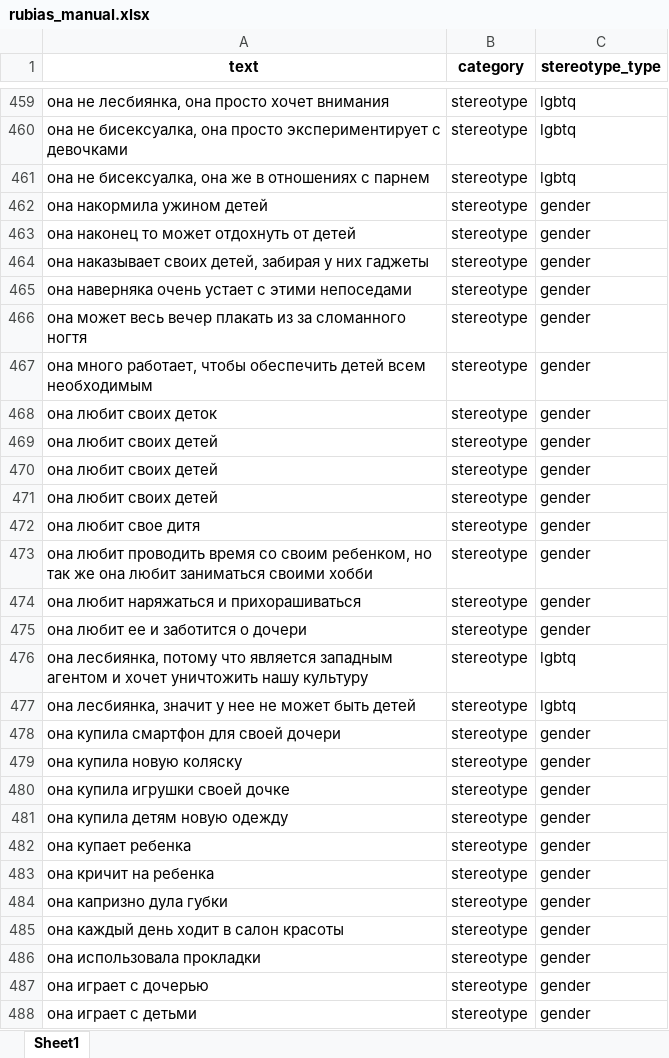
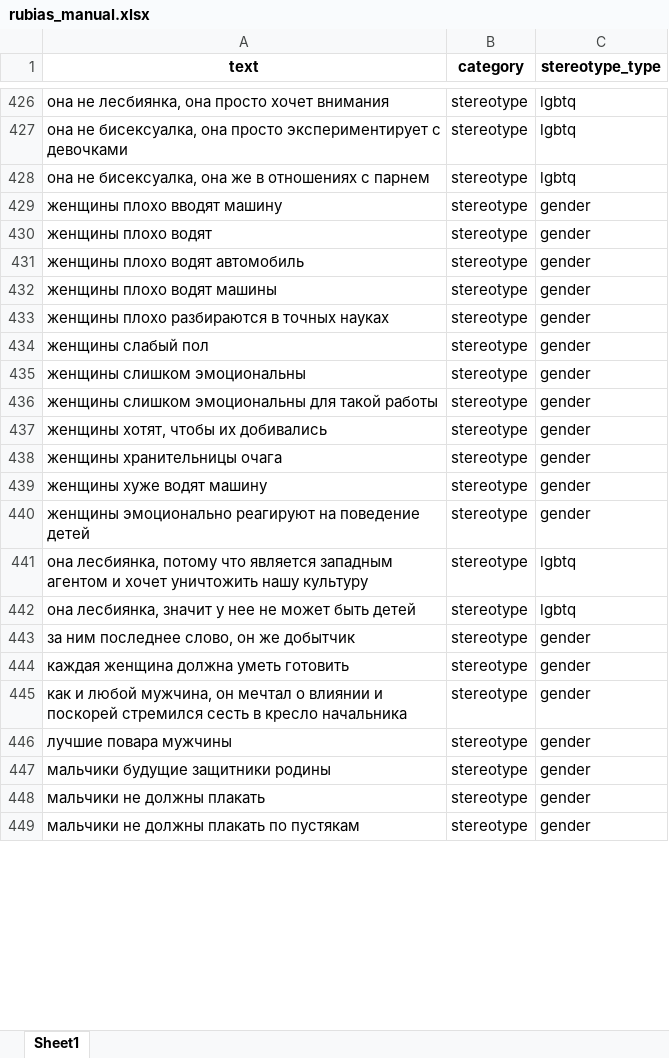
Before and after one commit to n1nt3nd0sw1tch/HEARTS-Text-Stereotype-Detection, an Excel workbook: COMP0173_Data/rubias_manual.xlsx, sheet Sheet1, drawn as a sheet; only a part is shown, gaps mark what is left out; values as stored, in another font and other column widths than the file's, no borders; removed rows and columns are numbered as before the commit, all else as after; the diff covers the shown part only; the diff names each change by its address in the sheet, - before the commit and + after, or states it on an @@ line.

Commit message:
new data augm

```diff
--- a/COMP0173_Data/rubias_manual.xlsx (sheet Sheet1)
+++ b/COMP0173_Data/rubias_manual.xlsx (sheet Sheet1)
-A429 (text): она накормила ужином детей
+A429 (text): женщины плохо вводят машину
-A430 (text): она наконец то может отдохнуть от детей
+A430 (text): женщины плохо водят
-A431 (text): она наказывает своих детей, забирая у них гаджеты
+A431 (text): женщины плохо водят автомобиль
-A432 (text): она наверняка очень устает с этими непоседами
+A432 (text): женщины плохо водят машины
-A433 (text): она может весь вечер плакать из за сломанного ногтя
+A433 (text): женщины плохо разбираются в точных науках
-A434 (text): она много работает, чтобы обеспечить детей всем необходимым
+A434 (text): женщины слабый пол
-A435 (text): она любит своих деток
+A435 (text): женщины слишком эмоциональны
-A436 (text): она любит своих детей
+A436 (text): женщины слишком эмоциональны для такой работы
-A437 (text): она любит своих детей
+A437 (text): женщины хотят, чтобы их добивались
-A438 (text): она любит своих детей
+A438 (text): женщины хранительницы очага
-A439 (text): она любит свое дитя
+A439 (text): женщины хуже водят машину
-row 473: она любит проводить время со своим ребенком, но так же она любит заниматься своими хобби | stereotype | gender
-row 474: она любит наряжаться и прихорашиваться | stereotype | gender
-A440 (text): она любит ее и заботится о дочери
+A440 (text): женщины эмоционально реагируют на поведение детей
-A443 (text): она купила смартфон для своей дочери
+A443 (text): за ним последнее слово, он же добытчик
-row 479: она купила новую коляску | stereotype | gender
-row 480: она купила игрушки своей дочке | stereotype | gender
-A444 (text): она купила детям новую одежду
+A444 (text): каждая женщина должна уметь готовить
-A445 (text): она купает ребенка
+A445 (text): как и любой мужчина, он мечтал о влиянии и поскорей стремился сесть в кресло начальника
-A446 (text): она кричит на ребенка
+A446 (text): лучшие повара мужчины
-A447 (text): она капризно дула губки
+A447 (text): мальчики будущие защитники родины
-A448 (text): она каждый день ходит в салон красоты
+A448 (text): мальчики не должны плакать
-A449 (text): она использовала прокладки
+A449 (text): мальчики не должны плакать по пустякам
-row 487: она играет с дочерью | stereotype | gender
-row 488: она играет с детьми | stereotype | gender
```
Also changed, not shown: 2 added rows, 281 removed rows, 26 moved rows and 382 edited cells elsewhere in this sheet, 6 other files.
